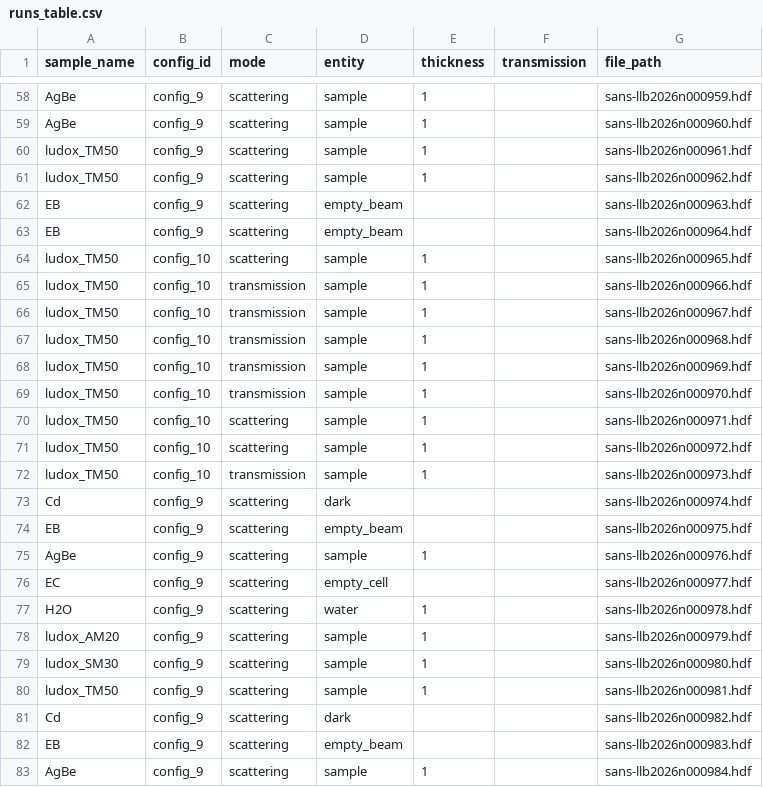
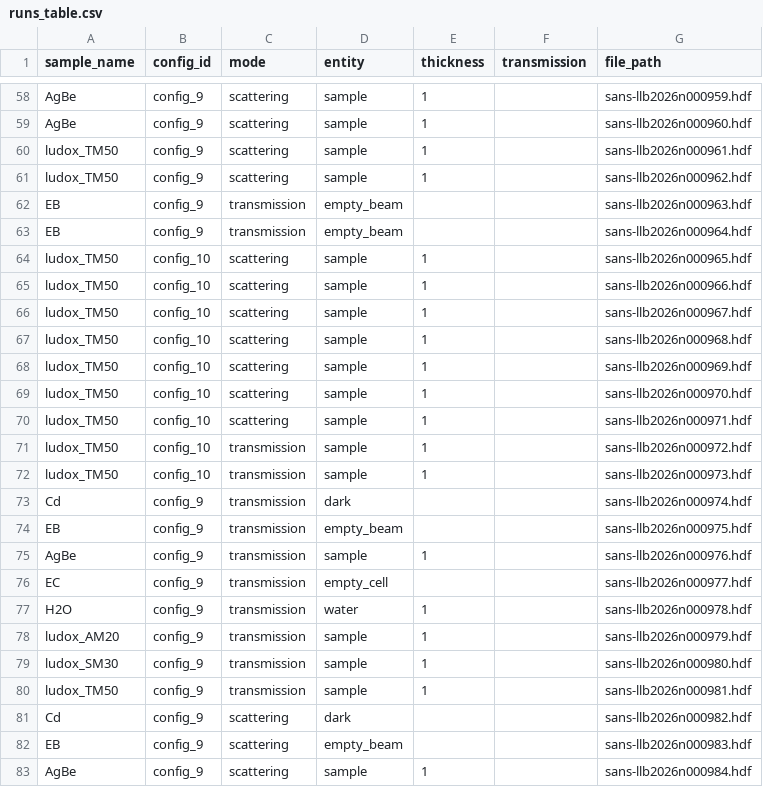
Before and after one commit to hibouchen/scarlet, a CSV file: notebooks/runs_table.csv, drawn as a sheet; only a part is shown, gaps mark what is left out; the diff covers the shown part only.

Commit message:
feat: improve SANSLLB acquisition mode detection

```diff
--- a/notebooks/runs_table.csv
+++ b/notebooks/runs_table.csv
@@ -61,21 +61,21 @@ ludox_TM50,config_9,scattering,sample,1,,sans-llb2026n000961.hdf
 ludox_TM50,config_9,scattering,sample,1,,sans-llb2026n000962.hdf
-EB,config_9,scattering,empty_beam,,,sans-llb2026n000963.hdf
-EB,config_9,scattering,empty_beam,,,sans-llb2026n000964.hdf
+EB,config_9,transmission,empty_beam,,,sans-llb2026n000963.hdf
+EB,config_9,transmission,empty_beam,,,sans-llb2026n000964.hdf
 ludox_TM50,config_10,scattering,sample,1,,sans-llb2026n000965.hdf
-ludox_TM50,config_10,transmission,sample,1,,sans-llb2026n000966.hdf
-ludox_TM50,config_10,transmission,sample,1,,sans-llb2026n000967.hdf
-ludox_TM50,config_10,transmission,sample,1,,sans-llb2026n000968.hdf
-ludox_TM50,config_10,transmission,sample,1,,sans-llb2026n000969.hdf
-ludox_TM50,config_10,transmission,sample,1,,sans-llb2026n000970.hdf
+ludox_TM50,config_10,scattering,sample,1,,sans-llb2026n000966.hdf
+ludox_TM50,config_10,scattering,sample,1,,sans-llb2026n000967.hdf
+ludox_TM50,config_10,scattering,sample,1,,sans-llb2026n000968.hdf
+ludox_TM50,config_10,scattering,sample,1,,sans-llb2026n000969.hdf
+ludox_TM50,config_10,scattering,sample,1,,sans-llb2026n000970.hdf
 ludox_TM50,config_10,scattering,sample,1,,sans-llb2026n000971.hdf
-ludox_TM50,config_10,scattering,sample,1,,sans-llb2026n000972.hdf
+ludox_TM50,config_10,transmission,sample,1,,sans-llb2026n000972.hdf
 ludox_TM50,config_10,transmission,sample,1,,sans-llb2026n000973.hdf
-Cd,config_9,scattering,dark,,,sans-llb2026n000974.hdf
-EB,config_9,scattering,empty_beam,,,sans-llb2026n000975.hdf
-AgBe,config_9,scattering,sample,1,,sans-llb2026n000976.hdf
-EC,config_9,scattering,empty_cell,,,sans-llb2026n000977.hdf
-H2O,config_9,scattering,water,1,,sans-llb2026n000978.hdf
-ludox_AM20,config_9,scattering,sample,1,,sans-llb2026n000979.hdf
-ludox_SM30,config_9,scattering,sample,1,,sans-llb2026n000980.hdf
-ludox_TM50,config_9,scattering,sample,1,,sans-llb2026n000981.hdf
+Cd,config_9,transmission,dark,,,sans-llb2026n000974.hdf
+EB,config_9,transmission,empty_beam,,,sans-llb2026n000975.hdf
+AgBe,config_9,transmission,sample,1,,sans-llb2026n000976.hdf
+EC,config_9,transmission,empty_cell,,,sans-llb2026n000977.hdf
+H2O,config_9,transmission,water,1,,sans-llb2026n000978.hdf
+ludox_AM20,config_9,transmission,sample,1,,sans-llb2026n000979.hdf
+ludox_SM30,config_9,transmission,sample,1,,sans-llb2026n000980.hdf
+ludox_TM50,config_9,transmission,sample,1,,sans-llb2026n000981.hdf
 Cd,config_9,scattering,dark,,,sans-llb2026n000982.hdf
```
Also changed, not shown: 84 edited cells elsewhere in this file, 6 other files.
